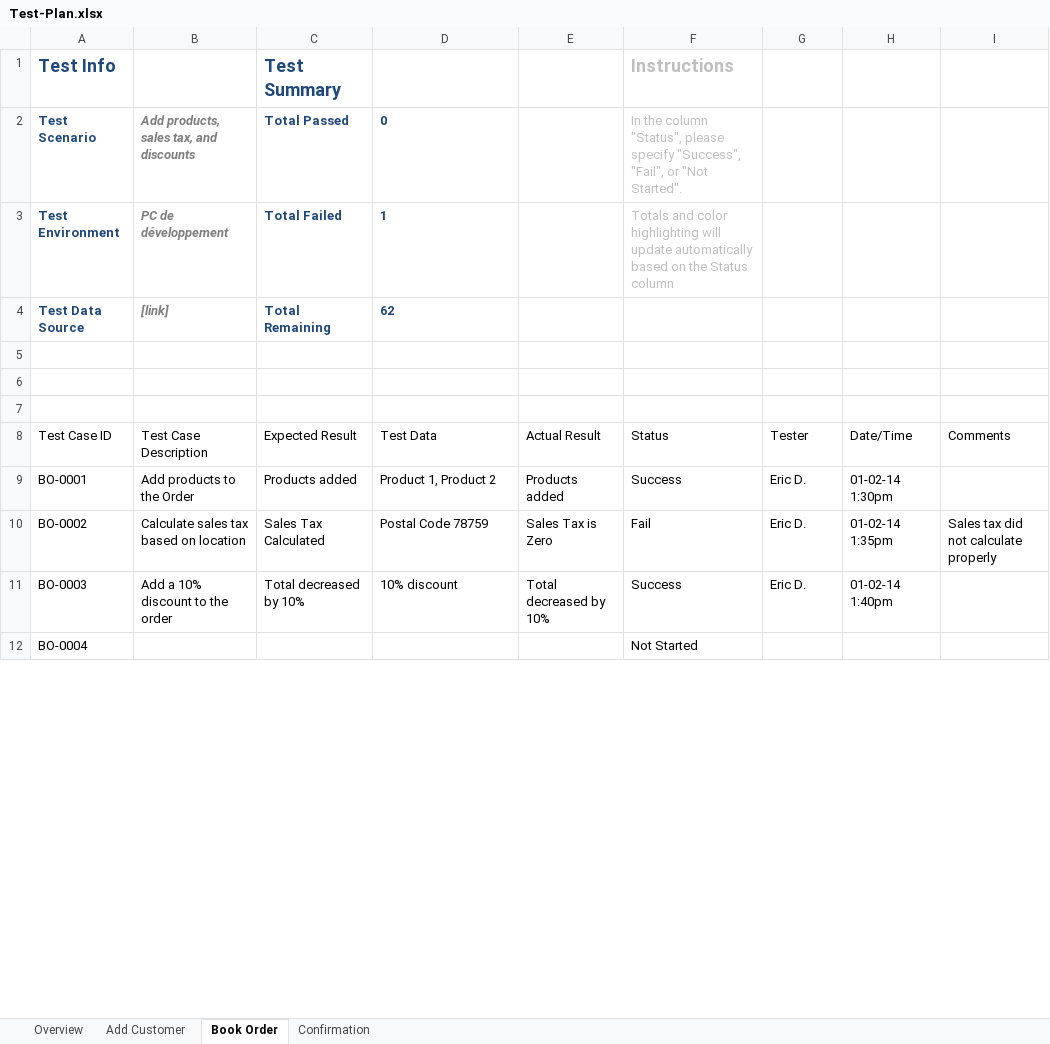
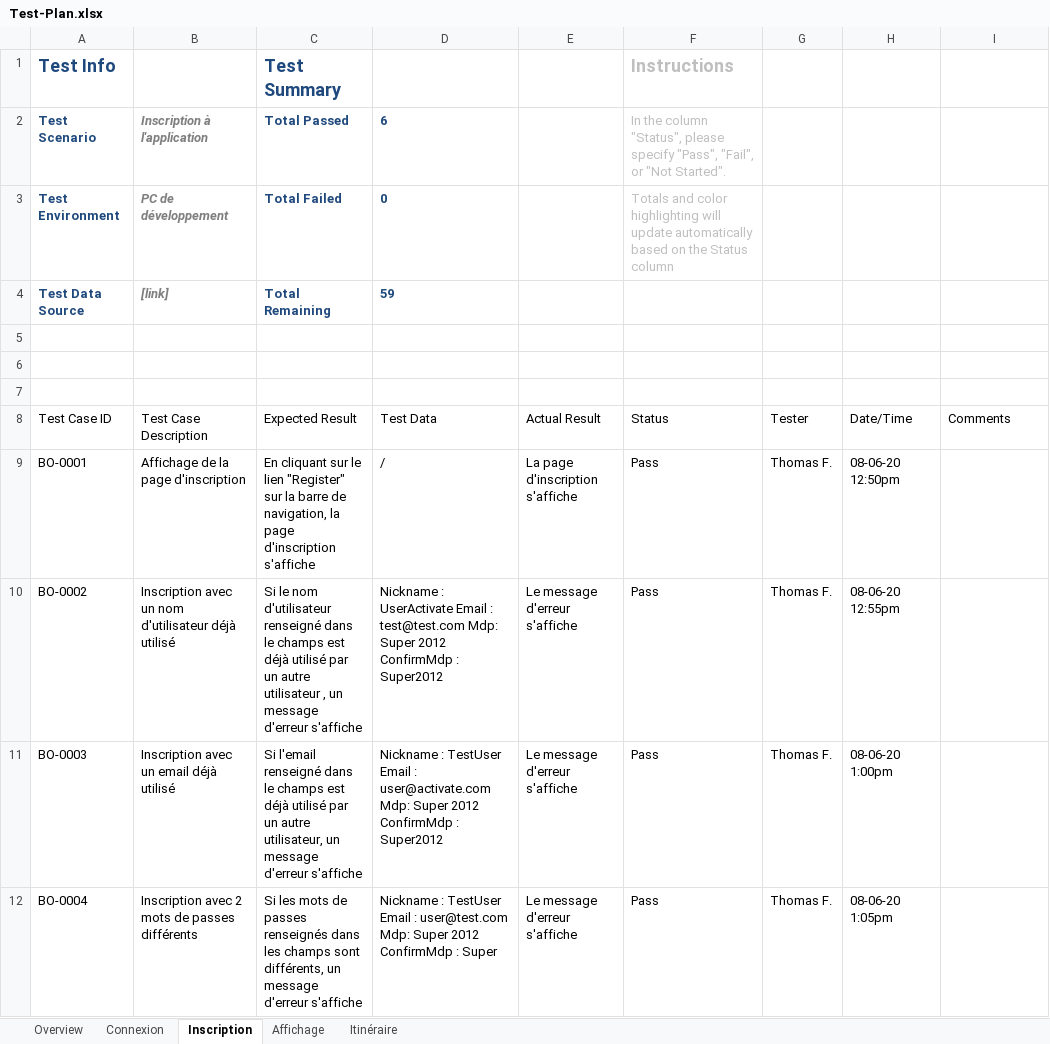
Before and after one commit to thomasFJS/ProjectTPI, an Excel workbook: docs/testing plan/Test-Plan.xlsx, sheet Inscription, drawn as a sheet; only a part is shown; values as stored, in another font and other column widths than the file's, no borders; conditional formats and table styles not drawn; the diff covers the shown part only; the diff names each change by its address in the sheet, - before the commit and + after, or states it on an @@ line.

Commit message:
Avancement plan de test

```diff
--- a/docs/testing plan/Test-Plan.xlsx (sheet Inscription)
+++ b/docs/testing plan/Test-Plan.xlsx (sheet Inscription)
-sheet tab: Add Customer
+sheet tab: Connexion
-sheet tab: Book Order
+sheet tab: Inscription
-sheet tab: Confirmation
+sheet tab: Affichage
+sheet tab: Itinéraire
-B2: Add products, sales tax, and discounts
+B2: Inscription à l'application
-D2: 0
+D2: 6
-F2 (Instructions): …please specify "Success", "Fail", or…
+F2 (Instructions): …please specify "Pass", "Fail", or…
-D3: 1
+D3: 0
-D4: 62
+D4: 59
-B9: Add products to the Order
+B9: Affichage de la page d'inscription
-C9 (Test Summary): Products added
+C9 (Test Summary): En cliquant sur le lien "Register" sur la barre de navigation, la page d'inscription s'affiche
-D9: Product 1, Product 2
+D9: /
-E9: Products added
+E9: La page d'inscription s'affiche
-F9 (Instructions): Success
+F9 (Instructions): Pass
-G9:G11: Eric D.
+G9:G11: Thomas F.
-H9: 01-02-14 1:30pm
+H9: 08-06-20 12:50pm
-B10: Calculate sales tax based on location
+B10: Inscription avec un nom d'utilisateur déjà utilisé
-C10 (Test Summary): Sales Tax Calculated
+C10 (Test Summary): Si le nom d'utilisateur renseigné dans le champs est déjà utilisé par un autre utilisateur , un message d'erreur s'affiche
-D10: Postal Code 78759
+D10: Nickname : UserActivate Email : test@test.com Mdp: Super 2012 ConfirmMdp : Super2012
-E10: Sales Tax is Zero
+E10: Le message d'erreur s'affiche
-F10 (Instructions): Fail
+F10 (Instructions): Pass
-H10: 01-02-14 1:35pm
+H10: 08-06-20 12:55pm
-I10: Sales tax did not calculate properly
+I10: (empty)
-B11: Add a 10% discount to the order
+B11: Inscription avec un email déjà utilisé
-C11 (Test Summary): Total decreased by 10%
+C11 (Test Summary): Si l'email renseigné dans le champs est déjà utilisé par un autre utilisateur, un message d'erreur s'affiche
-D11: 10% discount
+D11: Nickname : TestUser Email : user@activate.com Mdp: Super 2012 ConfirmMdp : Super2012
-E11: Total decreased by 10%
+E11: Le message d'erreur s'affiche
-F11 (Instructions): Success
+F11 (Instructions): Pass
-H11: 01-02-14 1:40pm
+H11: 08-06-20 1:00pm
-B12: (empty)
+B12: Inscription avec 2 mots de passes différents
-C12 (Test Summary): (empty)
+C12 (Test Summary): Si les mots de passes renseignés dans les champs sont différents, un message d'erreur s'affiche
-D12: (empty)
+D12: Nickname : TestUser Email : user@test.com Mdp: Super 2012 ConfirmMdp : Super
-E12: (empty)
+E12: Le message d'erreur s'affiche
-F12 (Instructions): Not Started
+F12 (Instructions): Pass
-G12: (empty)
+G12: Thomas F.
-H12: (empty)
+H12: 08-06-20 1:05pm
```
Also changed, not shown: 14 edited cells elsewhere in this sheet, sheet Affichage, sheet Connexion, sheet Overview, formulas that keep their value, docs/planning/TF_PlanificationProjet.xlsx, 14 other files.
